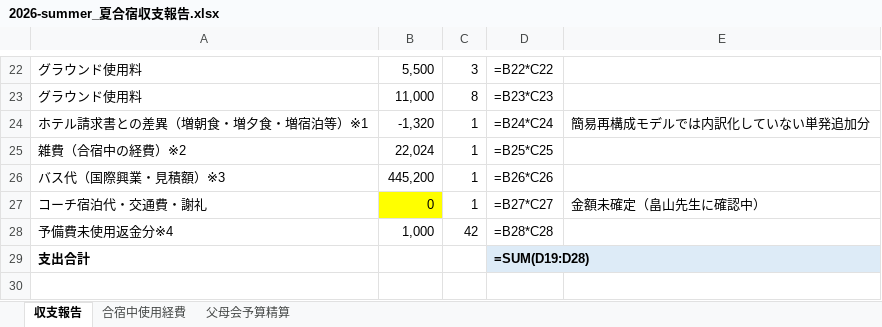
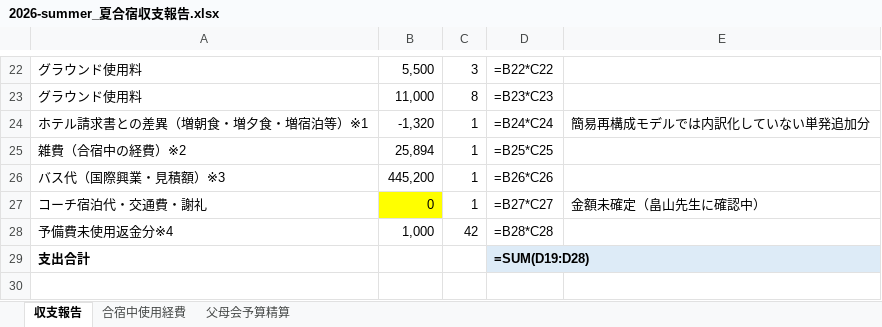
Before and after one commit to blitzendegen915-beep/teacher-automation-lab, an Excel workbook: output/2026-summer_夏合宿収支報告.xlsx, sheet 収支報告, drawn as a sheet; only a part is shown, gaps mark what is left out; values as stored, in another font and other column widths than the file's, no borders; formulas without a stored value are shown as written; the diff names each change by its address in the sheet, - before the commit and + after, or states it on an @@ line.

```diff
--- a/output/2026-summer_夏合宿収支報告.xlsx (sheet 収支報告)
+++ b/output/2026-summer_夏合宿収支報告.xlsx (sheet 収支報告)
-B25: 22,024
+B25: 25,894
```
Also changed, not shown: sheet 合宿中使用経費, sheet 父母会予算精算, output/2026-summer_日別人数表.xlsx, 7 other files.
